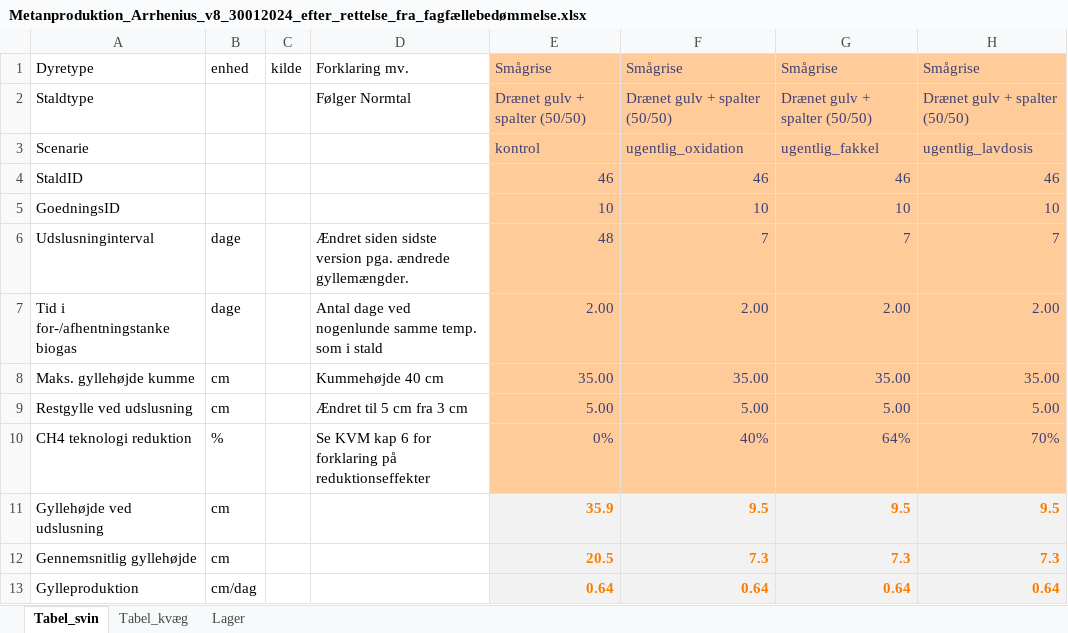
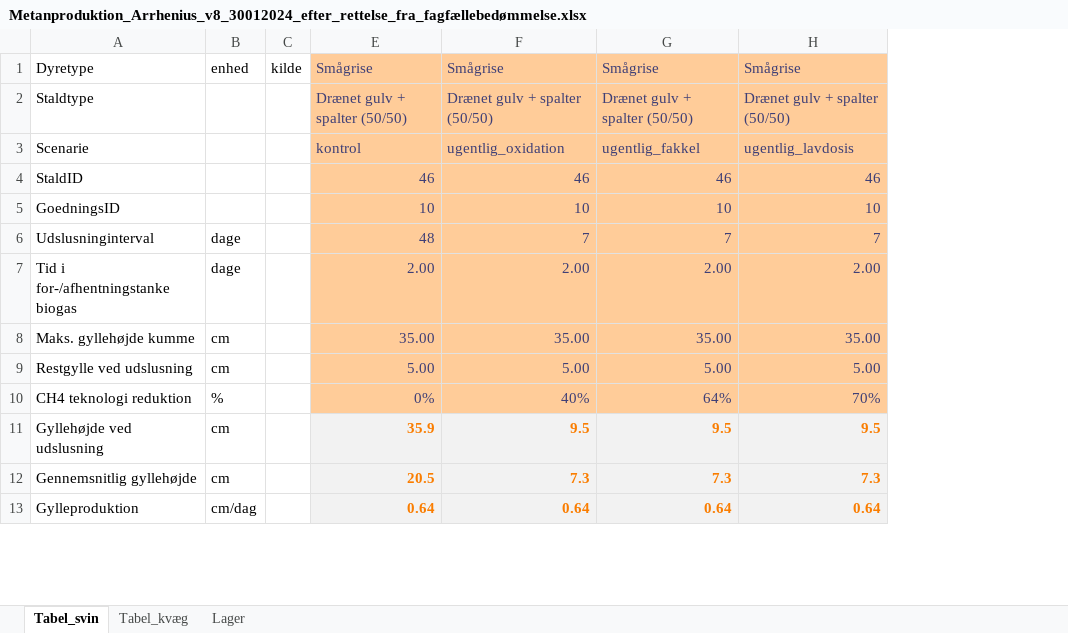
Before and after one commit to AU-BCE-EE/Dalby-2024-KVIK, an Excel workbook: model/Metanproduktion_Arrhenius_v8_30012024_efter_rettelse_fra_fagfællebedømmelse.xlsx, sheet Tabel_svin, drawn as a sheet; only a part is shown; values as stored, in another font and other column widths than the file's, no borders; the diff names each change by its address in the sheet, - before the commit and + after, or states it on an @@ line.

```diff
--- a/model/Metanproduktion_Arrhenius_v8_30012024_efter_rettelse_fra_fagfællebedømmelse.xlsx (sheet Tabel_svin)
+++ b/model/Metanproduktion_Arrhenius_v8_30012024_efter_rettelse_fra_fagfællebedømmelse.xlsx (sheet Tabel_svin)
@@ column D hidden, rows 1-10: Forklaring mv. | Følger Normtal |  |  |  | Ændret siden sidste version pga. ændrede gyllemængder. | Antal dage ved nogenlunde samme temp. som i stald | Kummehøjde 40 cm | Ændret til 5 cm fra 3 cm | Se KVM kap 6 for forklaring på reduktionseffekter @@
```
Also changed, not shown: 1 other file.
